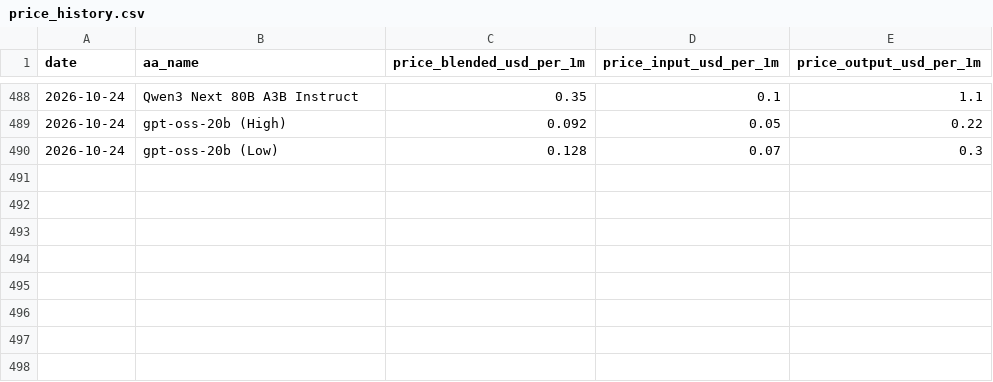
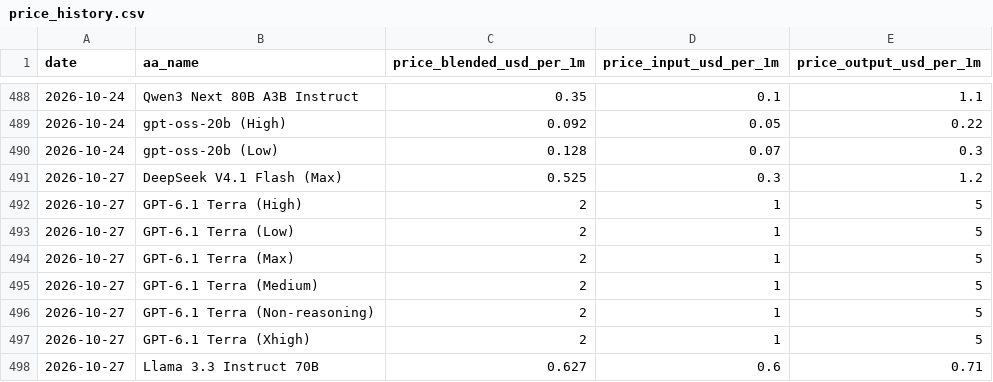
Before and after one commit to JackZamora1/us-china-ai-gap, a CSV file: data/price_history.csv, drawn as a sheet; only a part is shown, gaps mark what is left out; the diff names each change by its address in the sheet, - before the commit and + after, or states it on an @@ line.

```diff
--- a/data/price_history.csv
+++ b/data/price_history.csv
+row 491: 2026-10-27 | DeepSeek V4.1 Flash (Max) | 0.525 | 0.3 | 1.2
+row 492: 2026-10-27 | GPT-6.1 Terra (High) | 2 | 1 | 5
+row 493: 2026-10-27 | GPT-6.1 Terra (Low) | 2 | 1 | 5
+row 494: 2026-10-27 | GPT-6.1 Terra (Max) | 2 | 1 | 5
+row 495: 2026-10-27 | GPT-6.1 Terra (Medium) | 2 | 1 | 5
+row 496: 2026-10-27 | GPT-6.1 Terra (Non-reasoning) | 2 | 1 | 5
+row 497: 2026-10-27 | GPT-6.1 Terra (Xhigh) | 2 | 1 | 5
+row 498: 2026-10-27 | Llama 3.3 Instruct 70B | 0.627 | 0.6 | 0.71
```
Also changed, not shown: data/benchmarks.csv, data/inventory.csv, 5 other files.
